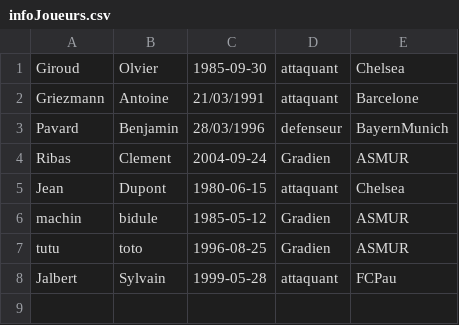
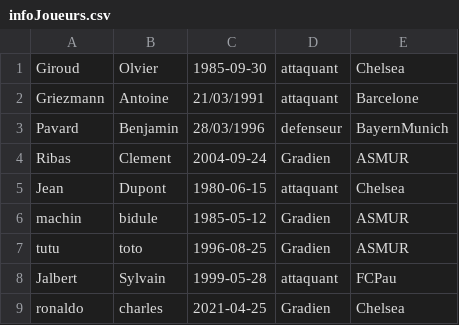
Before and after one commit to justirbs/Site-gestion-donnees, a CSV file: csv/infoJoueurs.csv, drawn as a sheet; the diff names each change by its address in the sheet, - before the commit and + after, or states it on an @@ line.

```diff
--- a/csv/infoJoueurs.csv
+++ b/csv/infoJoueurs.csv
+row 9: ronaldo | charles | 2021-04-25 | Gradien | Chelsea
```
Also changed, not shown: 6 other files.
